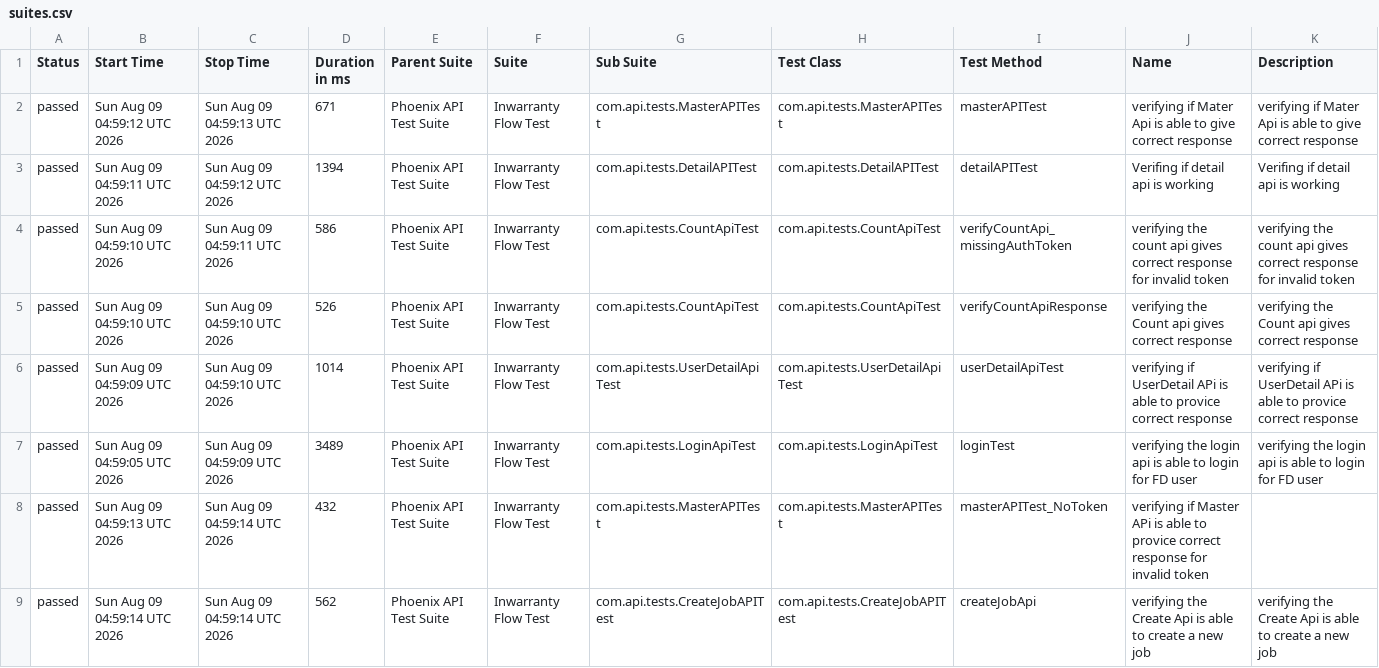
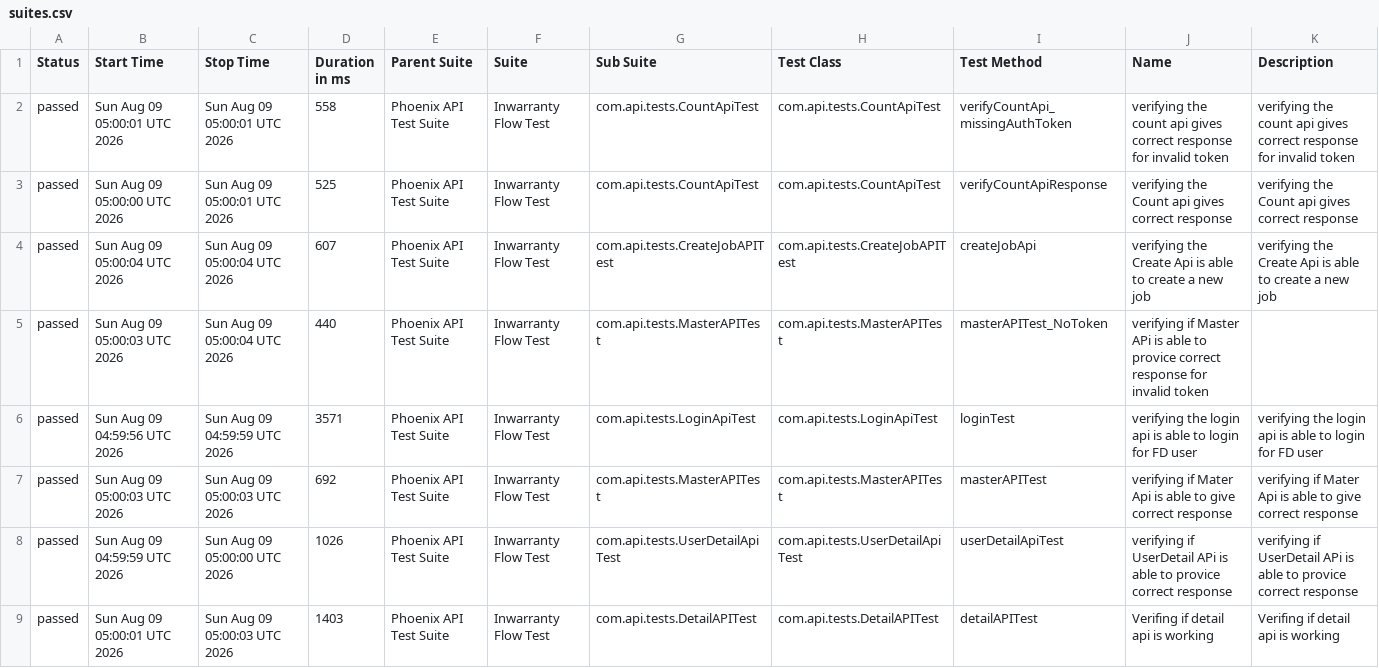
Before and after one commit to RanjaniManuel/PhoenixTestAutomationFramework, a CSV file: data/suites.csv, drawn as a sheet.

```diff
--- a/data/suites.csv
+++ b/data/suites.csv
@@ -1,9 +1,9 @@
 "Status","Start Time","Stop Time","Duration in ms","Parent Suite","Suite","Sub Suite","Test Class","Test Method","Name","Description"
-"passed","Sun Aug 09 04:59:12 UTC 2026","Sun Aug 09 04:59:13 UTC 2026","671","Phoenix API Test Suite","Inwarranty Flow Test","com.api.tests.MasterAPITest","com.api.tests.MasterAPITest","masterAPITest","verifying if Mater Api is able to give correct response","verifying if Mater Api is able to give correct response"
-"passed","Sun Aug 09 04:59:11 UTC 2026","Sun Aug 09 04:59:12 UTC 2026","1394","Phoenix API Test Suite","Inwarranty Flow Test","com.api.tests.DetailAPITest","com.api.tests.DetailAPITest","detailAPITest","Verifing if  detail api is working ","Verifing if  detail api is working "
-"passed","Sun Aug 09 04:59:10 UTC 2026","Sun Aug 09 04:59:11 UTC 2026","586","Phoenix API Test Suite","Inwarranty Flow Test","com.api.tests.CountApiTest","com.api.tests.CountApiTest","verifyCountApi_missingAuthToken","verifying the count api gives correct response for invalid token","verifying the count api gives correct response for invalid token"
-"passed","Sun Aug 09 04:59:10 UTC 2026","Sun Aug 09 04:59:10 UTC 2026","526","Phoenix API Test Suite","Inwarranty Flow Test","com.api.tests.CountApiTest","com.api.tests.CountApiTest","verifyCountApiResponse","verifying the Count api gives correct response","verifying the Count api gives correct response"
-"passed","Sun Aug 09 04:59:09 UTC 2026","Sun Aug 09 04:59:10 UTC 2026","1014","Phoenix API Test Suite","Inwarranty Flow Test","com.api.tests.UserDetailApiTest","com.api.tests.UserDetailApiTest","userDetailApiTest","verifying if UserDetail APi is able to provice correct response","verifying if UserDetail APi is able to provice correct response"
-"passed","Sun Aug 09 04:59:05 UTC 2026","Sun Aug 09 04:59:09 UTC 2026","3489","Phoenix API Test Suite","Inwarranty Flow Test","com.api.tests.LoginApiTest","com.api.tests.LoginApiTest","loginTest","verifying the login api is able to login for FD user","verifying the login api is able to login for FD user"
-"passed","Sun Aug 09 04:59:13 UTC 2026","Sun Aug 09 04:59:14 UTC 2026","432","Phoenix API Test Suite","Inwarranty Flow Test","com.api.tests.MasterAPITest","com.api.tests.MasterAPITest","masterAPITest_NoToken","verifying if Master APi is able to provice correct response for invalid token",""
-"passed","Sun Aug 09 04:59:14 UTC 2026","Sun Aug 09 04:59:14 UTC 2026","562","Phoenix API Test Suite","Inwarranty Flow Test","com.api.tests.CreateJobAPITest","com.api.tests.CreateJobAPITest","createJobApi","verifying the Create Api is able to create a new job","verifying the Create Api is able to create a new job"
+"passed","Sun Aug 09 05:00:01 UTC 2026","Sun Aug 09 05:00:01 UTC 2026","558","Phoenix API Test Suite","Inwarranty Flow Test","com.api.tests.CountApiTest","com.api.tests.CountApiTest","verifyCountApi_missingAuthToken","verifying the count api gives correct response for invalid token","verifying the count api gives correct response for invalid token"
+"passed","Sun Aug 09 05:00:00 UTC 2026","Sun Aug 09 05:00:01 UTC 2026","525","Phoenix API Test Suite","Inwarranty Flow Test","com.api.tests.CountApiTest","com.api.tests.CountApiTest","verifyCountApiResponse","verifying the Count api gives correct response","verifying the Count api gives correct response"
+"passed","Sun Aug 09 05:00:04 UTC 2026","Sun Aug 09 05:00:04 UTC 2026","607","Phoenix API Test Suite","Inwarranty Flow Test","com.api.tests.CreateJobAPITest","com.api.tests.CreateJobAPITest","createJobApi","verifying the Create Api is able to create a new job","verifying the Create Api is able to create a new job"
+"passed","Sun Aug 09 05:00:03 UTC 2026","Sun Aug 09 05:00:04 UTC 2026","440","Phoenix API Test Suite","Inwarranty Flow Test","com.api.tests.MasterAPITest","com.api.tests.MasterAPITest","masterAPITest_NoToken","verifying if Master APi is able to provice correct response for invalid token",""
+"passed","Sun Aug 09 04:59:56 UTC 2026","Sun Aug 09 04:59:59 UTC 2026","3571","Phoenix API Test Suite","Inwarranty Flow Test","com.api.tests.LoginApiTest","com.api.tests.LoginApiTest","loginTest","verifying the login api is able to login for FD user","verifying the login api is able to login for FD user"
+"passed","Sun Aug 09 05:00:03 UTC 2026","Sun Aug 09 05:00:03 UTC 2026","692","Phoenix API Test Suite","Inwarranty Flow Test","com.api.tests.MasterAPITest","com.api.tests.MasterAPITest","masterAPITest","verifying if Mater Api is able to give correct response","verifying if Mater Api is able to give correct response"
+"passed","Sun Aug 09 04:59:59 UTC 2026","Sun Aug 09 05:00:00 UTC 2026","1026","Phoenix API Test Suite","Inwarranty Flow Test","com.api.tests.UserDetailApiTest","com.api.tests.UserDetailApiTest","userDetailApiTest","verifying if UserDetail APi is able to provice correct response","verifying if UserDetail APi is able to provice correct response"
+"passed","Sun Aug 09 05:00:01 UTC 2026","Sun Aug 09 05:00:03 UTC 2026","1403","Phoenix API Test Suite","Inwarranty Flow Test","com.api.tests.DetailAPITest","com.api.tests.DetailAPITest","detailAPITest","Verifing if  detail api is working ","Verifing if  detail api is working "
```
Also changed, not shown: data/behaviors.csv, 49 other files.
